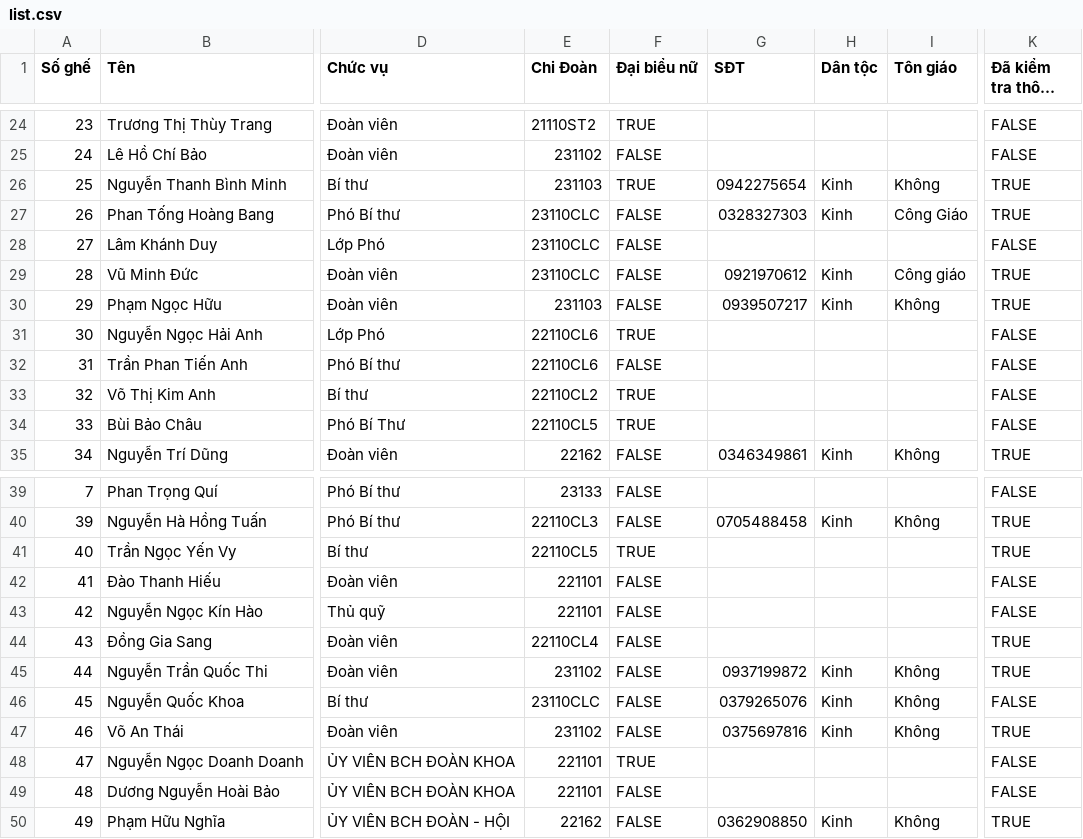
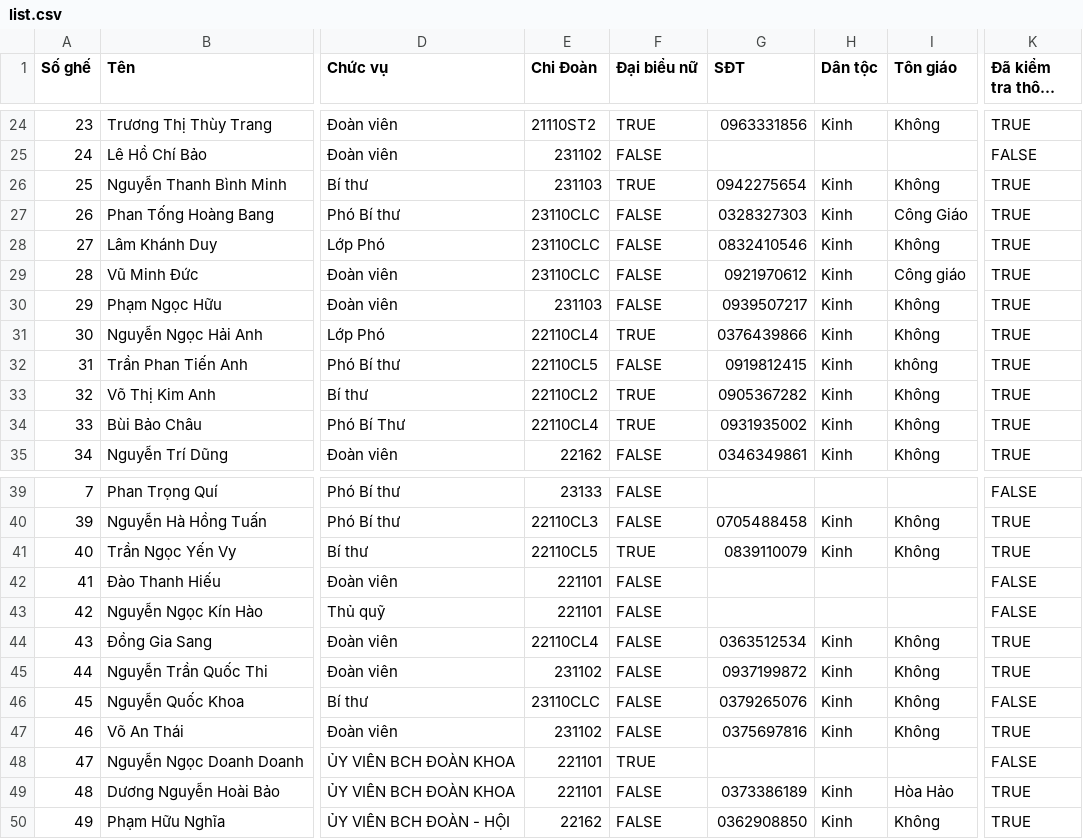
Before and after one commit to toantc1024/daihoi-itute, a CSV file: tool/list.csv, drawn as a sheet; only a part is shown, gaps mark what is left out; long unchanged cells end in …; the diff covers the shown part only; the diff names each change by its address in the sheet, - before the commit and + after, or states it on an @@ line.

```diff
--- a/tool/list.csv
+++ b/tool/list.csv
-G24 (SĐT): (empty)
+G24 (SĐT): 0963331856
-H24 (Dân tộc): (empty)
+H24 (Dân tộc): Kinh
-I24 (Tôn giáo): (empty)
+I24 (Tôn giáo): Không
-K24 (Đã kiểm tra thông tin): FALSE
+K24 (Đã kiểm tra thông tin): TRUE
-G28 (SĐT): (empty)
+G28 (SĐT): 0832410546
-H28 (Dân tộc): (empty)
+H28 (Dân tộc): Kinh
-I28 (Tôn giáo): (empty)
+I28 (Tôn giáo): Không
-K28 (Đã kiểm tra thông tin): FALSE
+K28 (Đã kiểm tra thông tin): TRUE
-E31 (Chi Đoàn): 22110CL6
+E31 (Chi Đoàn): 22110CL4
-G31 (SĐT): (empty)
+G31 (SĐT): 0376439866
-H31:H34 (Dân tộc): (empty)
+H31:H34 (Dân tộc): Kinh
-I31 (Tôn giáo): (empty)
+I31 (Tôn giáo): Không
-K31:K34 (Đã kiểm tra thông tin): FALSE
+K31:K34 (Đã kiểm tra thông tin): TRUE
-E32 (Chi Đoàn): 22110CL6
+E32 (Chi Đoàn): 22110CL5
-G32 (SĐT): (empty)
+G32 (SĐT): 0919812415
-I32 (Tôn giáo): (empty)
+I32 (Tôn giáo): không
-G33 (SĐT): (empty)
+G33 (SĐT): 0905367282
-I33:I34 (Tôn giáo): (empty)
+I33:I34 (Tôn giáo): Không
-E34 (Chi Đoàn): 22110CL5
+E34 (Chi Đoàn): 22110CL4
-G34 (SĐT): (empty)
+G34 (SĐT): 0931935002
-G41 (SĐT): (empty)
+G41 (SĐT): 0839110079
-H41 (Dân tộc): (empty)
+H41 (Dân tộc): Kinh
-I41 (Tôn giáo): (empty)
+I41 (Tôn giáo): Không
-G44 (SĐT): (empty)
+G44 (SĐT): 0363512534
-H44 (Dân tộc): (empty)
+H44 (Dân tộc): Kinh
-I44 (Tôn giáo): (empty)
+I44 (Tôn giáo): Không
-G49 (SĐT): (empty)
+G49 (SĐT): 0373386189
-H49 (Dân tộc): (empty)
+H49 (Dân tộc): Kinh
-I49 (Tôn giáo): (empty)
+I49 (Tôn giáo): Hòa Hảo
-K49 (Đã kiểm tra thông tin): FALSE
+K49 (Đã kiểm tra thông tin): TRUE
```
Also changed, not shown: 75 edited cells elsewhere in this file, 12 other files.
